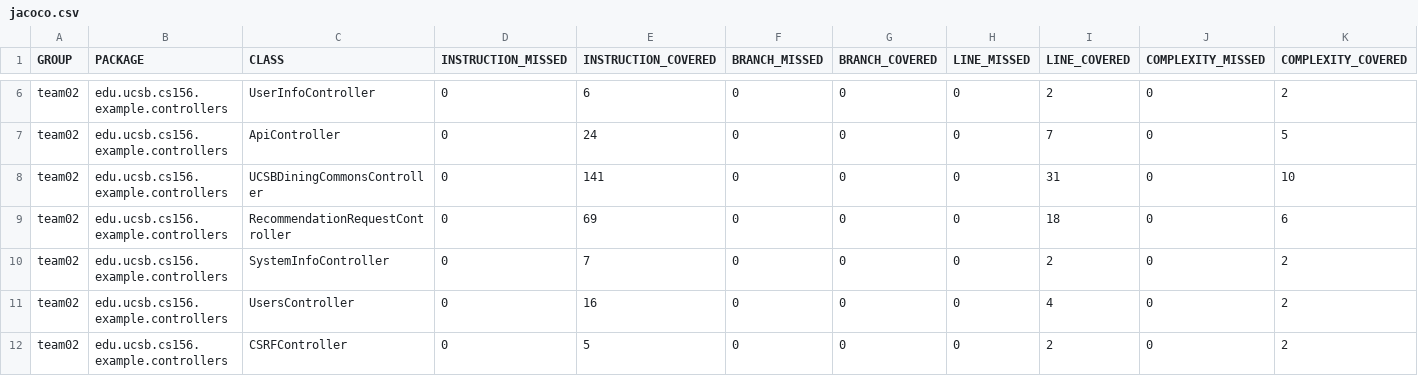
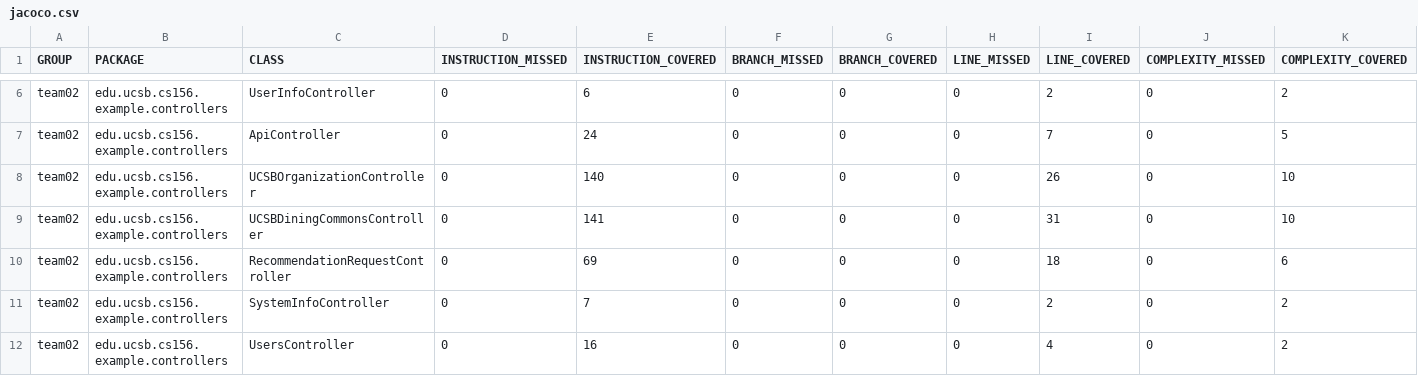
Before and after one commit to ucsb-cs156-m23/team02-m23-10am-2, a CSV file: jacoco/jacoco.csv, drawn as a sheet; only a part is shown, gaps mark what is left out; the shorter side is filled out with more unchanged rows; rows hold the shown columns only; the diff names each change by its address in the sheet, - before the commit and + after, or states it on an @@ line.

Commit message:
Deploying to gh-pages from @ ucsb-cs156-m23/team02-m23-10am-2@14a03239e0167dc40612b5d70a60c4aa3a0d73ed 🚀

```diff
--- a/jacoco/jacoco.csv
+++ b/jacoco/jacoco.csv
+row 8: team02 | edu.ucsb.cs156.example.controllers | UCSBOrganizationController | 0 | 140 | 0 | 0 | 0 | 26 | 0 | 10
```
Also changed, not shown: 7 other files.
